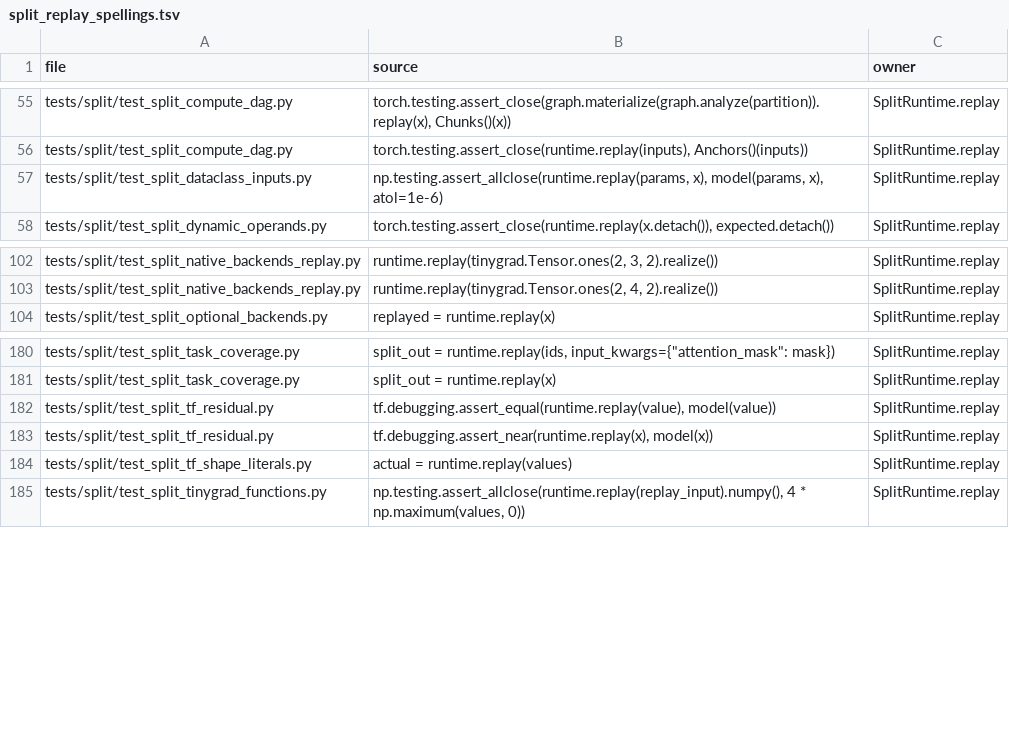
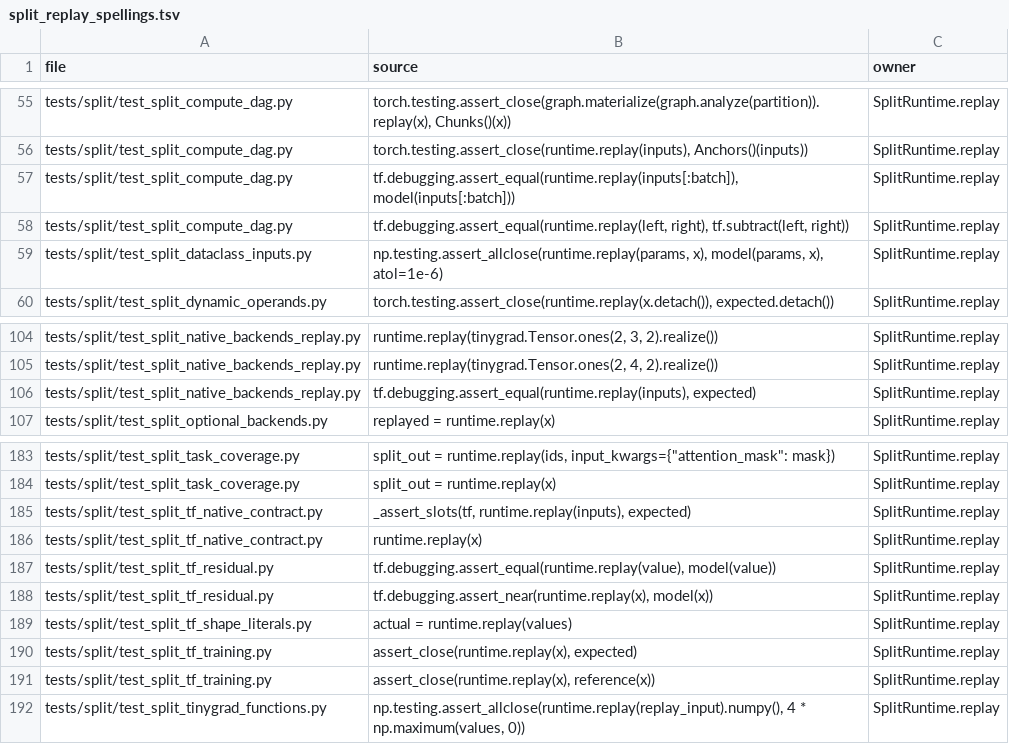
Before and after one commit to whisperLiang/torchlens, a TSV file: scripts/checks/split_replay_spellings.tsv, drawn as a sheet; only a part is shown, gaps mark what is left out.

Commit message:
refactor(tf): keep native validation within repository checks
Separate saved output comparison from the perturbation sweep and bind the native policy to its capture record. Record verified SplitRuntime calls in the exact spelling ledger, require complete reference gradient zips, and refresh the static producer inventory. TensorFlow runtime tests and both affected lint ratchets pass.

```diff
--- a/scripts/checks/split_replay_spellings.tsv
+++ b/scripts/checks/split_replay_spellings.tsv
@@ -56,2 +56,4 @@ tests/split/test_split_compute_dag.py	torch.testing.assert_close(graph.materiali
 tests/split/test_split_compute_dag.py	torch.testing.assert_close(runtime.replay(inputs), Anchors()(inputs))	SplitRuntime.replay
+tests/split/test_split_compute_dag.py	tf.debugging.assert_equal(runtime.replay(inputs[:batch]), model(inputs[:batch]))	SplitRuntime.replay
+tests/split/test_split_compute_dag.py	tf.debugging.assert_equal(runtime.replay(left, right), tf.subtract(left, right))	SplitRuntime.replay
 tests/split/test_split_dataclass_inputs.py	np.testing.assert_allclose(runtime.replay(params, x), model(params, x), atol=1e-6)	SplitRuntime.replay
@@ -103,2 +105,3 @@ tests/split/test_split_native_backends_replay.py	runtime.replay(tinygrad.Tensor.
 tests/split/test_split_native_backends_replay.py	runtime.replay(tinygrad.Tensor.ones(2, 4, 2).realize())	SplitRuntime.replay
+tests/split/test_split_native_backends_replay.py	tf.debugging.assert_equal(runtime.replay(inputs), expected)	SplitRuntime.replay
 tests/split/test_split_optional_backends.py	replayed = runtime.replay(x)	SplitRuntime.replay
@@ -181,2 +184,4 @@ tests/split/test_split_task_coverage.py	"split_out = runtime.replay(ids, input_k
 tests/split/test_split_task_coverage.py	split_out = runtime.replay(x)	SplitRuntime.replay
+tests/split/test_split_tf_native_contract.py	_assert_slots(tf, runtime.replay(inputs), expected)	SplitRuntime.replay
+tests/split/test_split_tf_native_contract.py	runtime.replay(x)	SplitRuntime.replay
 tests/split/test_split_tf_residual.py	tf.debugging.assert_equal(runtime.replay(value), model(value))	SplitRuntime.replay
@@ -184,2 +189,4 @@ tests/split/test_split_tf_residual.py	tf.debugging.assert_near(runtime.replay(x)
 tests/split/test_split_tf_shape_literals.py	actual = runtime.replay(values)	SplitRuntime.replay
+tests/split/test_split_tf_training.py	assert_close(runtime.replay(x), expected)	SplitRuntime.replay
+tests/split/test_split_tf_training.py	assert_close(runtime.replay(x), reference(x))	SplitRuntime.replay
 tests/split/test_split_tinygrad_functions.py	np.testing.assert_allclose(runtime.replay(replay_input).numpy(), 4 * np.maximum(values, 0))	SplitRuntime.replay
```
Also changed, not shown: 4 other files.
